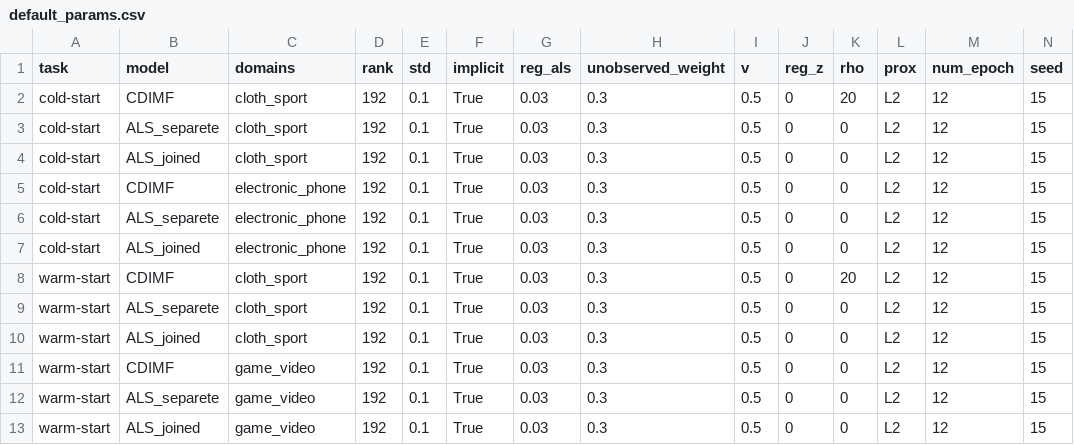
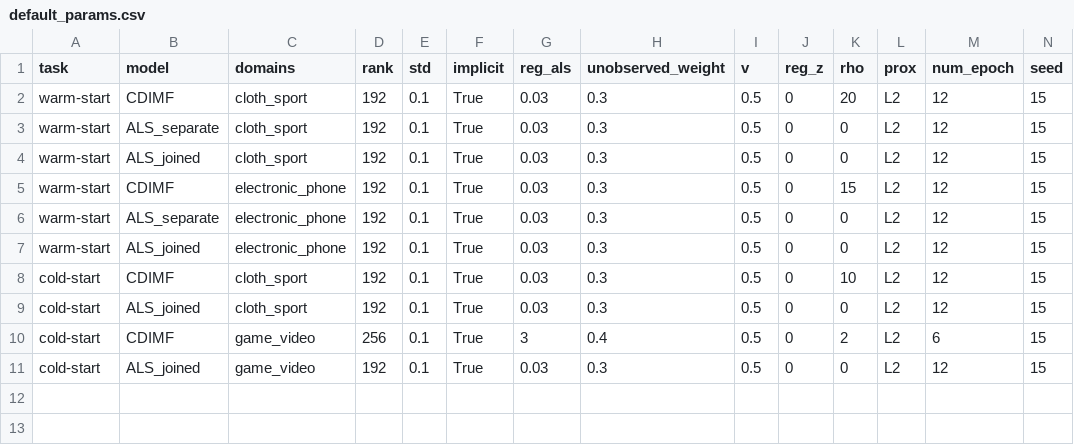
Before and after one commit to aa-samra/cd-imf, a CSV file: default_params.csv, drawn as a sheet.

Commit message:
fix typos and tune exp params

```diff
--- a/default_params.csv
+++ b/default_params.csv
@@ -1,13 +1,11 @@
 task,model,domains,rank,std,implicit,reg_als,unobserved_weight,v,reg_z,rho,prox,num_epoch,seed
-cold-start,CDIMF,cloth_sport,192,0.1,True,0.03,0.3,0.5,0,20,L2,12,15
-cold-start,ALS_separete,cloth_sport,192,0.1,True,0.03,0.3,0.5,0,0,L2,12,15
+warm-start,CDIMF,cloth_sport,192,0.1,True,0.03,0.3,0.5,0,20,L2,12,15
+warm-start,ALS_separate,cloth_sport,192,0.1,True,0.03,0.3,0.5,0,0,L2,12,15
+warm-start,ALS_joined,cloth_sport,192,0.1,True,0.03,0.3,0.5,0,0,L2,12,15
+warm-start,CDIMF,electronic_phone,192,0.1,True,0.03,0.3,0.5,0,15,L2,12,15
+warm-start,ALS_separate,electronic_phone,192,0.1,True,0.03,0.3,0.5,0,0,L2,12,15
+warm-start,ALS_joined,electronic_phone,192,0.1,True,0.03,0.3,0.5,0,0,L2,12,15
+cold-start,CDIMF,cloth_sport,192,0.1,True,0.03,0.3,0.5,0,10,L2,12,15
 cold-start,ALS_joined,cloth_sport,192,0.1,True,0.03,0.3,0.5,0,0,L2,12,15
-cold-start,CDIMF,electronic_phone,192,0.1,True,0.03,0.3,0.5,0,0,L2,12,15
-cold-start,ALS_separete,electronic_phone,192,0.1,True,0.03,0.3,0.5,0,0,L2,12,15
-cold-start,ALS_joined,electronic_phone,192,0.1,True,0.03,0.3,0.5,0,0,L2,12,15
-warm-start,CDIMF,cloth_sport,192,0.1,True,0.03,0.3,0.5,0,20,L2,12,15
-warm-start,ALS_separete,cloth_sport,192,0.1,True,0.03,0.3,0.5,0,0,L2,12,15
-warm-start,ALS_joined,cloth_sport,192,0.1,True,0.03,0.3,0.5,0,0,L2,12,15
-warm-start,CDIMF,game_video,192,0.1,True,0.03,0.3,0.5,0,0,L2,12,15
-warm-start,ALS_separete,game_video,192,0.1,True,0.03,0.3,0.5,0,0,L2,12,15
-warm-start,ALS_joined,game_video,192,0.1,True,0.03,0.3,0.5,0,0,L2,12,15
+cold-start,CDIMF,game_video,256,0.1,True,3,0.4,0.5,0,2,L2,6,15
+cold-start,ALS_joined,game_video,192,0.1,True,0.03,0.3,0.5,0,0,L2,12,15
```
Also changed, not shown: 3 other files.
